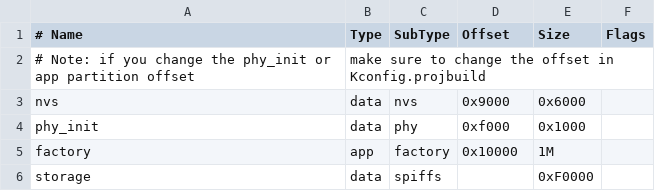
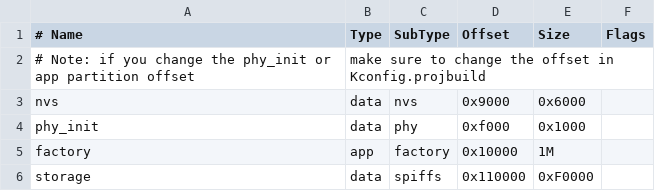
Before and after one commit to ys1797/esp32_hd, a CSV file: partitions.csv, drawn as a sheet.

```diff
--- a/partitions.csv
+++ b/partitions.csv
@@ -5,2 +5,2 @@ phy_init, data, phy,     0xf000,  0x1000,
 factory,  app,  factory, 0x10000, 1M,
-storage,  data, spiffs,  ,        0xF0000,
+storage,  data, spiffs,  0x110000, 0xF0000,
```
Also changed, not shown: 2 other files.
